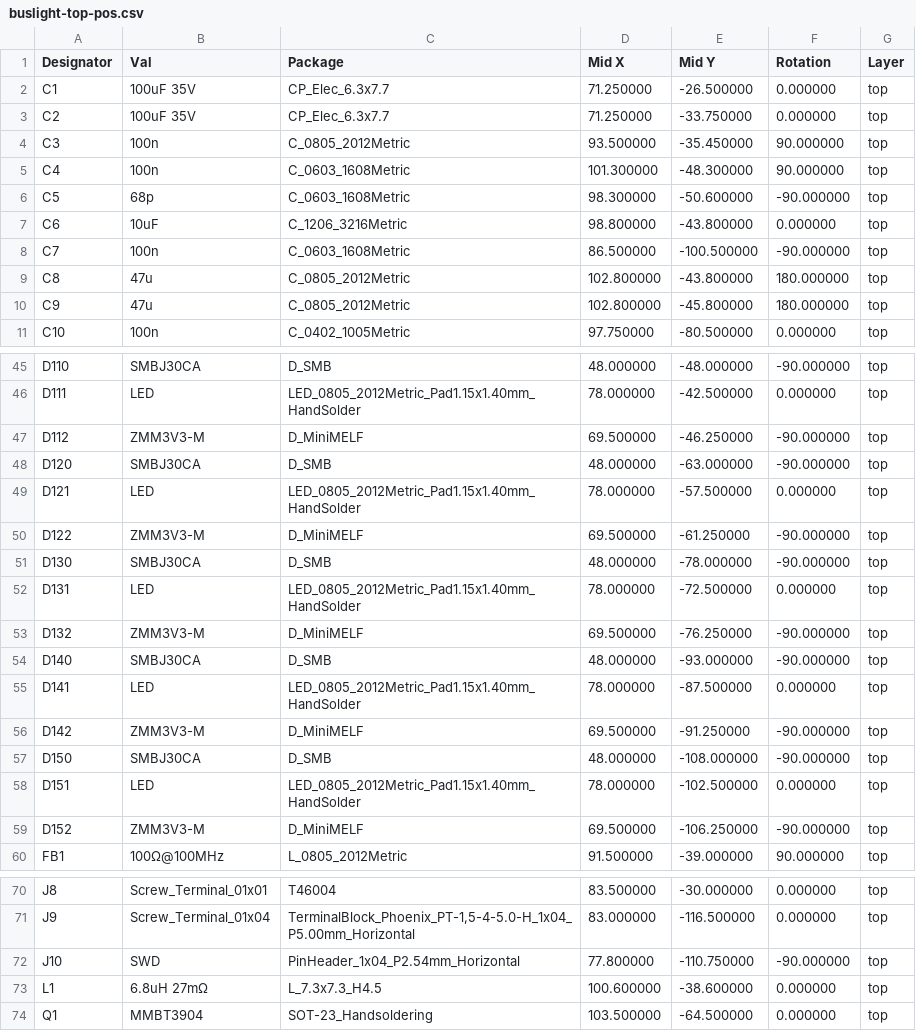
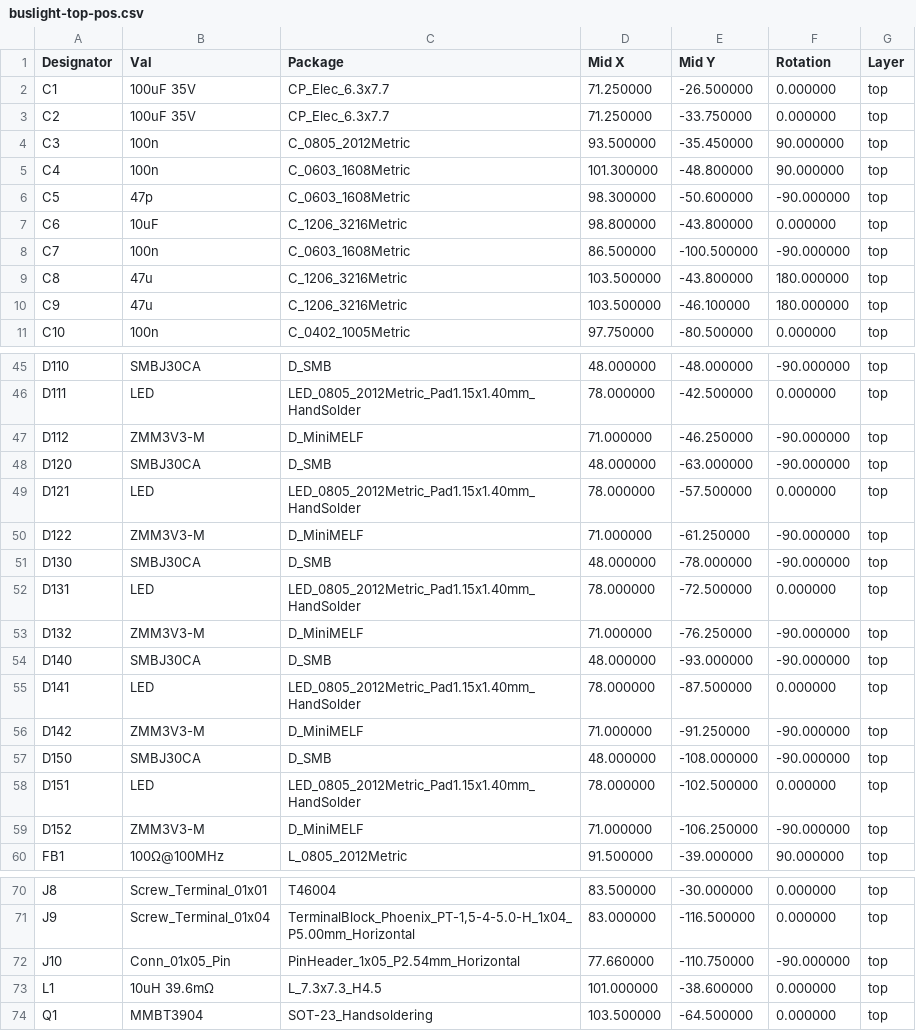
Before and after one commit to rappet/power-distribution, a CSV file: fab/buslight-top-pos.csv, drawn as a sheet; only a part is shown, gaps mark what is left out; the diff covers the shown part only.

```diff
--- a/fab/buslight-top-pos.csv
+++ b/fab/buslight-top-pos.csv
@@ -4,8 +4,8 @@ Designator,Val,Package,Mid X,Mid Y,Rotation,Layer
 "C3","100n","C_0805_2012Metric",93.500000,-35.450000,90.000000,top
-"C4","100n","C_0603_1608Metric",101.300000,-48.300000,90.000000,top
-"C5","68p","C_0603_1608Metric",98.300000,-50.600000,-90.000000,top
+"C4","100n","C_0603_1608Metric",101.300000,-48.800000,90.000000,top
+"C5","47p","C_0603_1608Metric",98.300000,-50.600000,-90.000000,top
 "C6","10uF","C_1206_3216Metric",98.800000,-43.800000,0.000000,top
 "C7","100n","C_0603_1608Metric",86.500000,-100.500000,-90.000000,top
-"C8","47u","C_0805_2012Metric",102.800000,-43.800000,180.000000,top
-"C9","47u","C_0805_2012Metric",102.800000,-45.800000,180.000000,top
+"C8","47u","C_1206_3216Metric",103.500000,-43.800000,180.000000,top
+"C9","47u","C_1206_3216Metric",103.500000,-46.100000,180.000000,top
 "C10","100n","C_0402_1005Metric",97.750000,-80.500000,0.000000,top
@@ -46,15 +46,15 @@ Designator,Val,Package,Mid X,Mid Y,Rotation,Layer
 "D111","LED","LED_0805_2012Metric_Pad1.15x1.40mm_HandSolder",78.000000,-42.500000,0.000000,top
-"D112","ZMM3V3-M","D_MiniMELF",69.500000,-46.250000,-90.000000,top
+"D112","ZMM3V3-M","D_MiniMELF",71.000000,-46.250000,-90.000000,top
 "D120","SMBJ30CA","D_SMB",48.000000,-63.000000,-90.000000,top
 "D121","LED","LED_0805_2012Metric_Pad1.15x1.40mm_HandSolder",78.000000,-57.500000,0.000000,top
-"D122","ZMM3V3-M","D_MiniMELF",69.500000,-61.250000,-90.000000,top
+"D122","ZMM3V3-M","D_MiniMELF",71.000000,-61.250000,-90.000000,top
 "D130","SMBJ30CA","D_SMB",48.000000,-78.000000,-90.000000,top
 "D131","LED","LED_0805_2012Metric_Pad1.15x1.40mm_HandSolder",78.000000,-72.500000,0.000000,top
-"D132","ZMM3V3-M","D_MiniMELF",69.500000,-76.250000,-90.000000,top
+"D132","ZMM3V3-M","D_MiniMELF",71.000000,-76.250000,-90.000000,top
 "D140","SMBJ30CA","D_SMB",48.000000,-93.000000,-90.000000,top
 "D141","LED","LED_0805_2012Metric_Pad1.15x1.40mm_HandSolder",78.000000,-87.500000,0.000000,top
-"D142","ZMM3V3-M","D_MiniMELF",69.500000,-91.250000,-90.000000,top
+"D142","ZMM3V3-M","D_MiniMELF",71.000000,-91.250000,-90.000000,top
 "D150","SMBJ30CA","D_SMB",48.000000,-108.000000,-90.000000,top
 "D151","LED","LED_0805_2012Metric_Pad1.15x1.40mm_HandSolder",78.000000,-102.500000,0.000000,top
-"D152","ZMM3V3-M","D_MiniMELF",69.500000,-106.250000,-90.000000,top
+"D152","ZMM3V3-M","D_MiniMELF",71.000000,-106.250000,-90.000000,top
 "FB1","100Ω@100MHz","L_0805_2012Metric",91.500000,-39.000000,90.000000,top
@@ -71,4 +71,4 @@ Designator,Val,Package,Mid X,Mid Y,Rotation,Layer
 "J9","Screw_Terminal_01x04","TerminalBlock_Phoenix_PT-1,5-4-5.0-H_1x04_P5.00mm_Horizontal",83.000000,-116.500000,0.000000,top
-"J10","SWD","PinHeader_1x04_P2.54mm_Horizontal",77.800000,-110.750000,-90.000000,top
-"L1","6.8uH 27mΩ","L_7.3x7.3_H4.5",100.600000,-38.600000,0.000000,top
+"J10","Conn_01x05_Pin","PinHeader_1x05_P2.54mm_Horizontal",77.660000,-110.750000,-90.000000,top
+"L1","10uH 39.6mΩ","L_7.3x7.3_H4.5",101.000000,-38.600000,0.000000,top
 "Q1","MMBT3904","SOT-23_Handsoldering",103.500000,-64.500000,0.000000,top
```
Also changed, not shown: 6 added rows and 8 edited cells elsewhere in this file, 23 other files.
